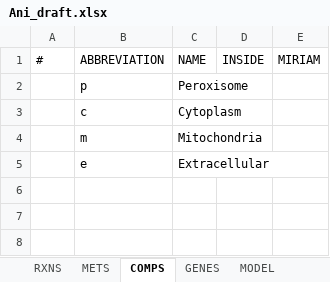
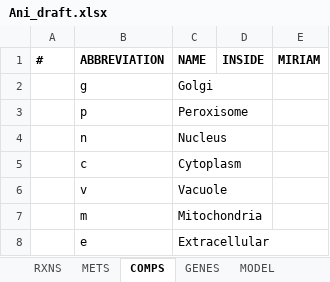
Before and after one commit to SysBioChalmers/panAsp-GEM, an Excel workbook: model/Ani_draft.xlsx, sheet COMPS, drawn as a sheet; values as stored, in another font and other column widths than the file's, no borders; the diff names each change by its address in the sheet, - before the commit and + after, or states it on an @@ line.

```diff
--- a/model/Ani_draft.xlsx (sheet COMPS)
+++ b/model/Ani_draft.xlsx (sheet COMPS)
-A1:E1 bold: off
+A1:E1 bold: on
+row 2:  | g | Golgi
+row 4:  | n | Nucleus
+row 6:  | v | Vacuole
```
Also changed, not shown: sheet METS, sheet GENES, sheet RXNS, sheet MODEL, model/Afu_draft.xlsx, model/Aor_draft.xlsx, 14 other files.
